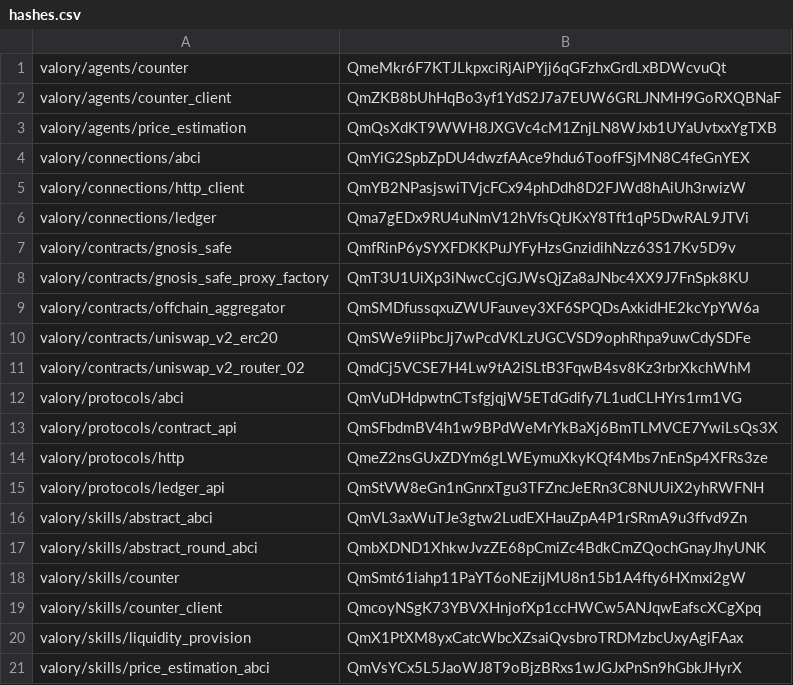
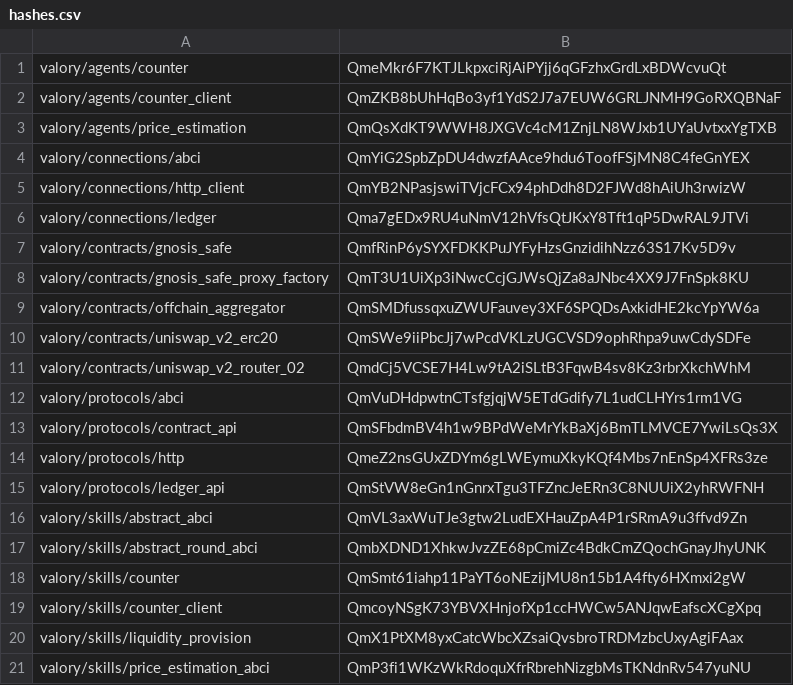
Before and after one commit to valory-xyz/open-autonomy, a CSV file: packages/hashes.csv, drawn as a sheet.

```diff
--- a/packages/hashes.csv
+++ b/packages/hashes.csv
@@ -20,2 +20,2 @@ valory/skills/counter_client,QmcoyNSgK73YBVXHnjofXp1ccHWCw5ANJqwEafscXCgXpq
 valory/skills/liquidity_provision,QmX1PtXM8yxCatcWbcXZsaiQvsbroTRDMzbcUxyAgiFAax
-valory/skills/price_estimation_abci,QmVsYCx5L5JaoWJ8T9oBjzBRxs1wJGJxPnSn9hGbkJHyrX
+valory/skills/price_estimation_abci,QmP3fi1WKzWkRdoquXfrRbrehNizgbMsTKNdnRv547yuNU
```
Also changed, not shown: 3 other files.
